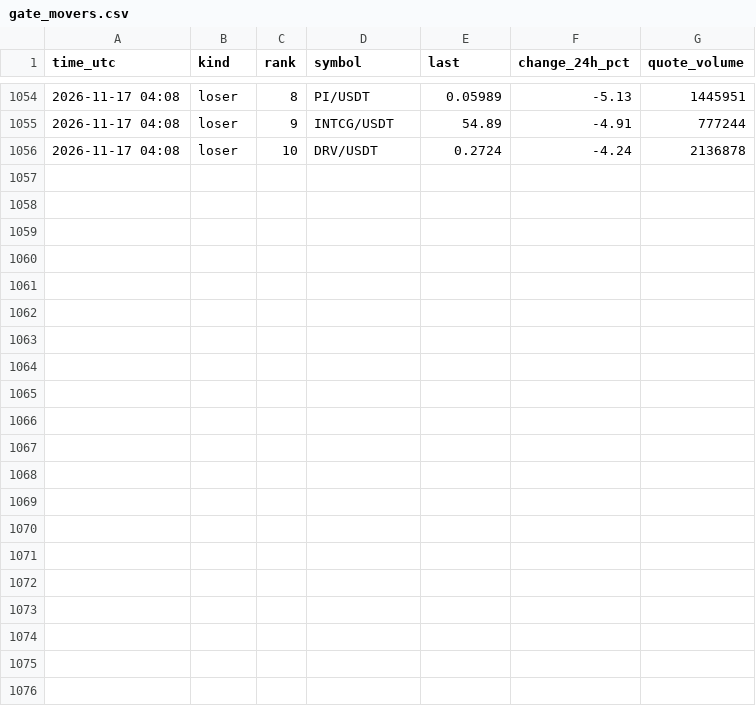
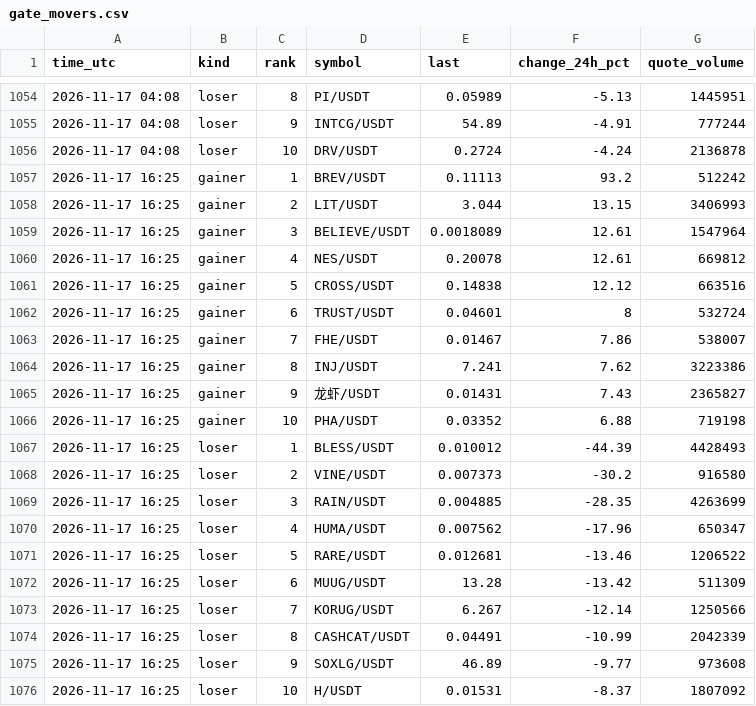
Before and after one commit to FlameSovereign/Cryptocurrency, a CSV file: data/gate_movers.csv, drawn as a sheet; only a part is shown, gaps mark what is left out.

```diff
--- a/data/gate_movers.csv
+++ b/data/gate_movers.csv
@@ -1056 +1056,21 @@ time_utc,kind,rank,symbol,last,change_24h_pct,quote_volume
 2026-11-17 04:08,loser,10,DRV/USDT,0.2724,-4.24,2136878
+2026-11-17 16:25,gainer,1,BREV/USDT,0.11113,93.2,512242
+2026-11-17 16:25,gainer,2,LIT/USDT,3.044,13.15,3406993
+2026-11-17 16:25,gainer,3,BELIEVE/USDT,0.0018089,12.61,1547964
+2026-11-17 16:25,gainer,4,NES/USDT,0.20078,12.61,669812
+2026-11-17 16:25,gainer,5,CROSS/USDT,0.14838,12.12,663516
+2026-11-17 16:25,gainer,6,TRUST/USDT,0.04601,8,532724
+2026-11-17 16:25,gainer,7,FHE/USDT,0.01467,7.86,538007
+2026-11-17 16:25,gainer,8,INJ/USDT,7.241,7.62,3223386
+2026-11-17 16:25,gainer,9,龙虾/USDT,0.01431,7.43,2365827
+2026-11-17 16:25,gainer,10,PHA/USDT,0.03352,6.88,719198
+2026-11-17 16:25,loser,1,BLESS/USDT,0.010012,-44.39,4428493
+2026-11-17 16:25,loser,2,VINE/USDT,0.007373,-30.2,916580
+2026-11-17 16:25,loser,3,RAIN/USDT,0.004885,-28.35,4263699
+2026-11-17 16:25,loser,4,HUMA/USDT,0.007562,-17.96,650347
+2026-11-17 16:25,loser,5,RARE/USDT,0.012681,-13.46,1206522
+2026-11-17 16:25,loser,6,MUUG/USDT,13.28,-13.42,511309
+2026-11-17 16:25,loser,7,KORUG/USDT,6.267,-12.14,1250566
+2026-11-17 16:25,loser,8,CASHCAT/USDT,0.04491,-10.99,2042339
+2026-11-17 16:25,loser,9,SOXLG/USDT,46.89,-9.77,973608
+2026-11-17 16:25,loser,10,H/USDT,0.01531,-8.37,1807092
```
Also changed, not shown: data/stock_tokens.csv, data/trending.csv.
